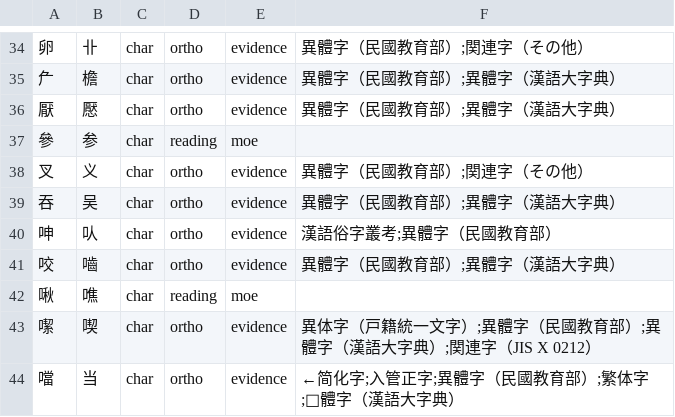
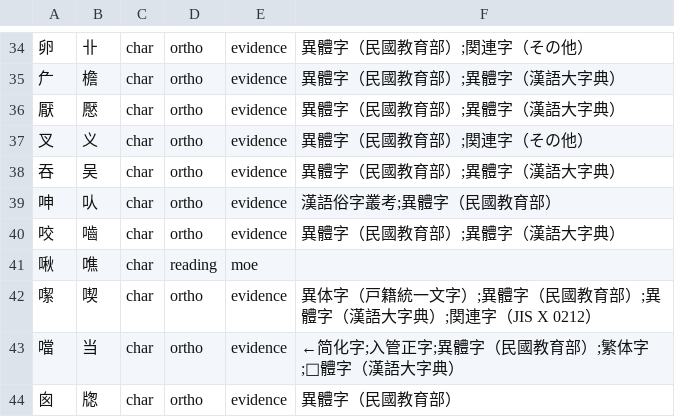
Before and after one commit to qo0u0op/rime, a TSV file: tools/essay_pairs_review.tsv, drawn as a sheet; only a part is shown, gaps mark what is left out; the shorter side is filled out with more unchanged rows.

```diff
--- a/tools/essay_pairs_review.tsv
+++ b/tools/essay_pairs_review.tsv
@@ -36,3 +36,2 @@
 厭	懕	char	ortho	evidence	異體字（民國教育部）;異體字（漢語大字典）
-參	参	char	reading	moe	
 叉	义	char	ortho	evidence	異體字（民國教育部）;関連字（その他）
```
Also changed, not shown: tools/essay_pairs.tsv, tools/moe_check.tsv, 10 other files.
